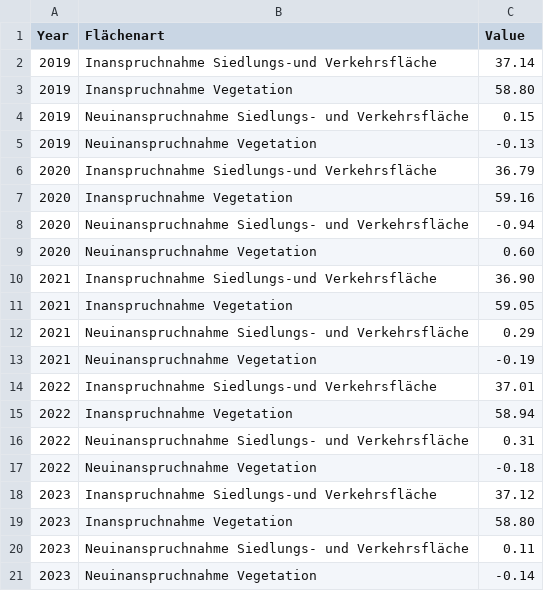
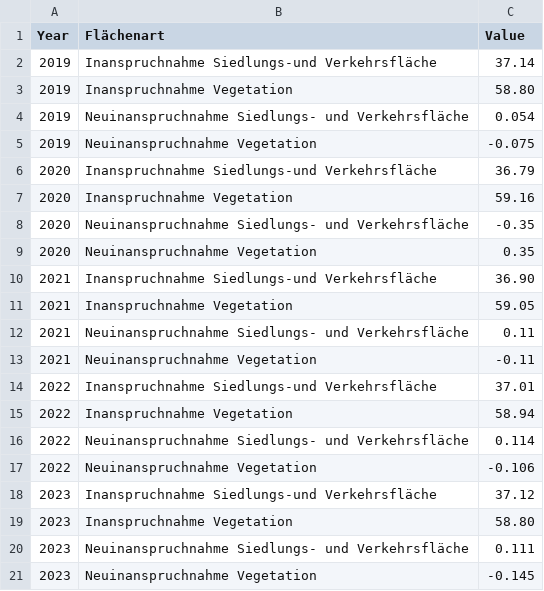
Before and after one commit to test-sdg/test-data, a CSV file: data/indicator_11-8.csv, drawn as a sheet.

Commit message:
Update indicator_11-8.csv

```diff
--- a/data/indicator_11-8.csv
+++ b/data/indicator_11-8.csv
@@ -3,19 +3,19 @@ Year,Flächenart,Value
 2019,Inanspruchnahme Vegetation,58.80
-2019,Neuinanspruchnahme Siedlungs- und Verkehrsfläche,0.15
-2019,Neuinanspruchnahme Vegetation,-0.13
+2019,Neuinanspruchnahme Siedlungs- und Verkehrsfläche,0.054
+2019,Neuinanspruchnahme Vegetation,-0.075
 2020,Inanspruchnahme Siedlungs-und Verkehrsfläche,36.79
 2020,Inanspruchnahme Vegetation,59.16
-2020,Neuinanspruchnahme Siedlungs- und Verkehrsfläche,-0.94
-2020,Neuinanspruchnahme Vegetation,0.60
+2020,Neuinanspruchnahme Siedlungs- und Verkehrsfläche,-0.35
+2020,Neuinanspruchnahme Vegetation,0.35
 2021,Inanspruchnahme Siedlungs-und Verkehrsfläche,36.90
 2021,Inanspruchnahme Vegetation,59.05
-2021,Neuinanspruchnahme Siedlungs- und Verkehrsfläche,0.29
-2021,Neuinanspruchnahme Vegetation,-0.19
+2021,Neuinanspruchnahme Siedlungs- und Verkehrsfläche,0.11
+2021,Neuinanspruchnahme Vegetation,-0.11
 2022,Inanspruchnahme Siedlungs-und Verkehrsfläche,37.01
 2022,Inanspruchnahme Vegetation,58.94
-2022,Neuinanspruchnahme Siedlungs- und Verkehrsfläche,0.31
-2022,Neuinanspruchnahme Vegetation,-0.18
+2022,Neuinanspruchnahme Siedlungs- und Verkehrsfläche,0.114
+2022,Neuinanspruchnahme Vegetation,-0.106
 2023,Inanspruchnahme Siedlungs-und Verkehrsfläche,37.12
 2023,Inanspruchnahme Vegetation,58.80
-2023,Neuinanspruchnahme Siedlungs- und Verkehrsfläche,0.11
-2023,Neuinanspruchnahme Vegetation,-0.14
+2023,Neuinanspruchnahme Siedlungs- und Verkehrsfläche,0.111
+2023,Neuinanspruchnahme Vegetation,-0.145
```
